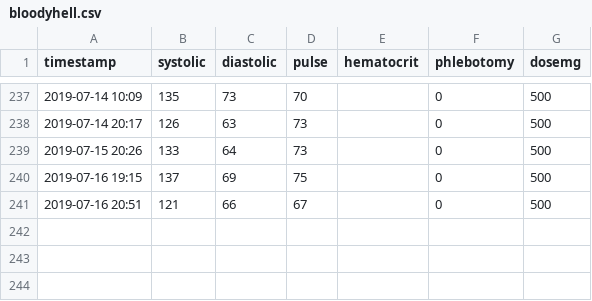
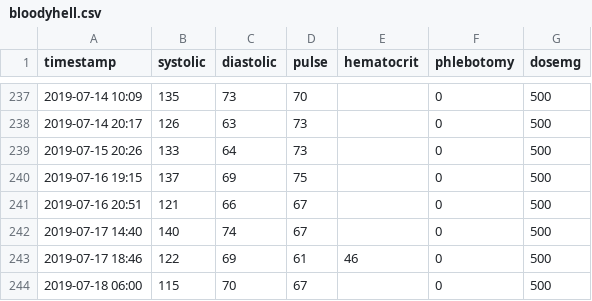
Before and after one commit to doerodney/pv, a CSV file: bloodyhell.csv, drawn as a sheet; only a part is shown, gaps mark what is left out; the diff names each change by its address in the sheet, - before the commit and + after, or states it on an @@ line.

Commit message:
Added data.  Created dfHematocrit data frame.

```diff
--- a/bloodyhell.csv
+++ b/bloodyhell.csv
+row 242: 2019-07-17 14:40 | 140 | 74 | 67 |  | 0 | 500
+row 243: 2019-07-17 18:46 | 122 | 69 | 61 | 46 | 0 | 500
+row 244: 2019-07-18 06:00 | 115 | 70 | 67 |  | 0 | 500
```
Also changed, not shown: 1 other file.
